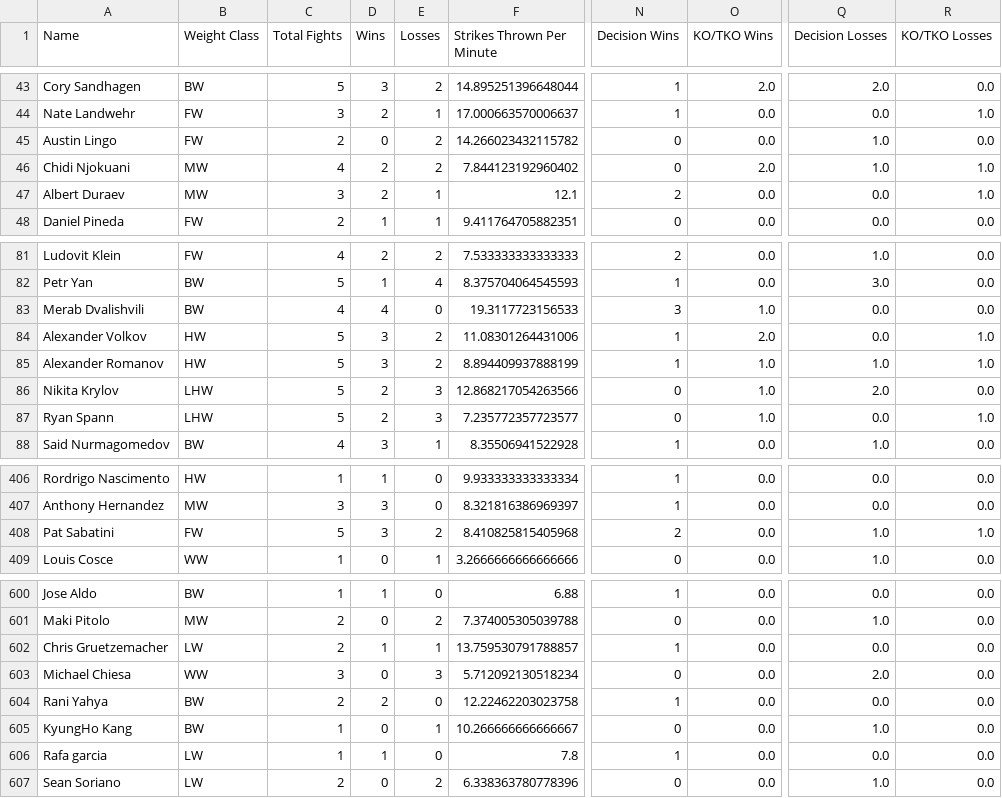
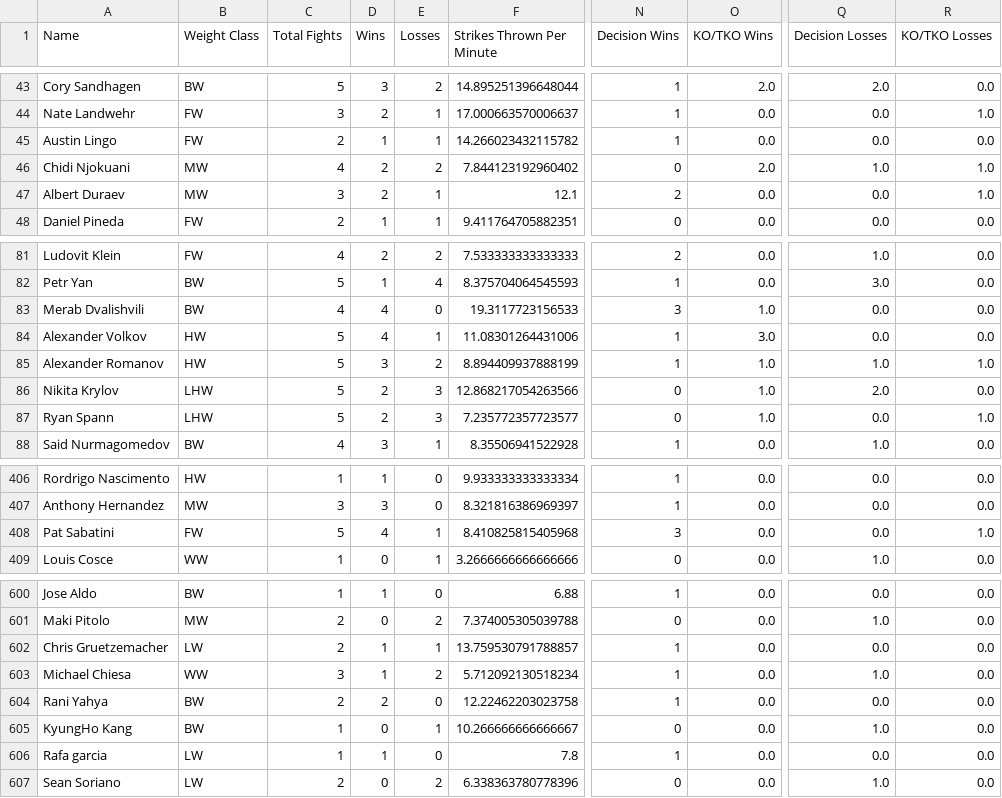
Before and after one commit to Kayvan5109/ufcproject, a CSV file: fighters.csv, drawn as a sheet; only a part is shown, gaps mark what is left out; the diff names each change by its address in the sheet, - before the commit and + after, or states it on an @@ line.

```diff
--- a/fighters.csv
+++ b/fighters.csv
-D45 (Wins): 0
+D45 (Wins): 1
-E45 (Losses): 2
+E45 (Losses): 1
-N45 (Decision Wins): 0
+N45 (Decision Wins): 1
-Q45 (Decision Losses): 1.0
+Q45 (Decision Losses): 0.0
-D84 (Wins): 3
+D84 (Wins): 4
-E84 (Losses): 2
+E84 (Losses): 1
-O84 (KO/TKO Wins): 2.0
+O84 (KO/TKO Wins): 3.0
-R84 (KO/TKO Losses): 1.0
+R84 (KO/TKO Losses): 0.0
-D408 (Wins): 3
+D408 (Wins): 4
-E408 (Losses): 2
+E408 (Losses): 1
-N408 (Decision Wins): 2
+N408 (Decision Wins): 3
-Q408 (Decision Losses): 1.0
+Q408 (Decision Losses): 0.0
-D603 (Wins): 0
+D603 (Wins): 1
-E603 (Losses): 3
+E603 (Losses): 2
-N603 (Decision Wins): 0
+N603 (Decision Wins): 1
-Q603 (Decision Losses): 2.0
+Q603 (Decision Losses): 1.0
```
Also changed, not shown: Pure_Stat.csv.
